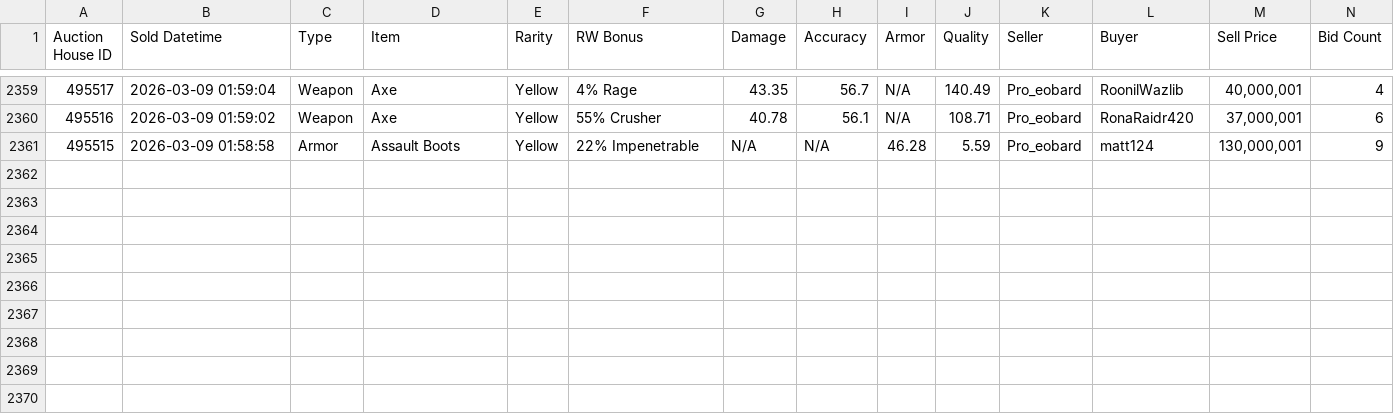
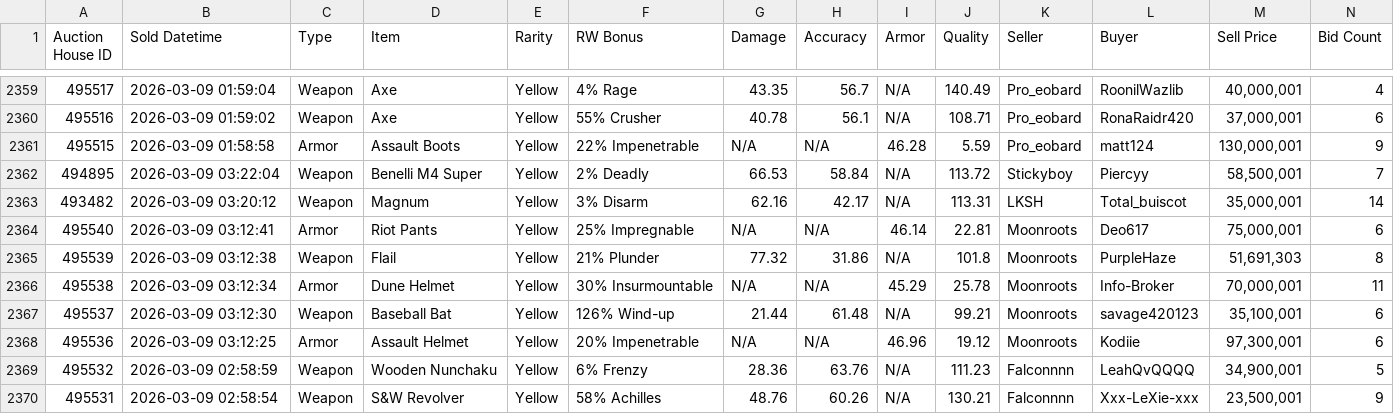
Before and after one commit to Ferrousbuns/torn-auctionHouse-viewer, a CSV file: sample.csv, drawn as a sheet; only a part is shown, gaps mark what is left out; the diff names each change by its address in the sheet, - before the commit and + after, or states it on an @@ line.

Commit message:
Auto-update auction data: 2026-03-09 00:00

```diff
--- a/sample.csv
+++ b/sample.csv
+row 2362: 494895 | 2026-03-09 03:22:04 | Weapon | Benelli M4 Super | Yellow | 2% Deadly | 66.53 | 58.84 | N/A | 113.72 | Stickyboy | Piercyy | 58,500,001 | 7
+row 2363: 493482 | 2026-03-09 03:20:12 | Weapon | Magnum | Yellow | 3% Disarm | 62.16 | 42.17 | N/A | 113.31 | LKSH | Total_buiscot | 35,000,001 | 14
+row 2364: 495540 | 2026-03-09 03:12:41 | Armor | Riot Pants | Yellow | 25% Impregnable | N/A | N/A | 46.14 | 22.81 | Moonroots | Deo617 | 75,000,001 | 6
+row 2365: 495539 | 2026-03-09 03:12:38 | Weapon | Flail | Yellow | 21% Plunder | 77.32 | 31.86 | N/A | 101.8 | Moonroots | PurpleHaze | 51,691,303 | 8
+row 2366: 495538 | 2026-03-09 03:12:34 | Armor | Dune Helmet | Yellow | 30% Insurmountable | N/A | N/A | 45.29 | 25.78 | Moonroots | Info-Broker | 70,000,001 | 11
+row 2367: 495537 | 2026-03-09 03:12:30 | Weapon | Baseball Bat | Yellow | 126% Wind-up | 21.44 | 61.48 | N/A | 99.21 | Moonroots | savage420123 | 35,100,001 | 6
+row 2368: 495536 | 2026-03-09 03:12:25 | Armor | Assault Helmet | Yellow | 20% Impenetrable | N/A | N/A | 46.96 | 19.12 | Moonroots | Kodiie | 97,300,001 | 6
+row 2369: 495532 | 2026-03-09 02:58:59 | Weapon | Wooden Nunchaku | Yellow | 6% Frenzy | 28.36 | 63.76 | N/A | 111.23 | Falconnnn | LeahQvQQQQ | 34,900,001 | 5
+row 2370: 495531 | 2026-03-09 02:58:54 | Weapon | S&W Revolver | Yellow | 58% Achilles | 48.76 | 60.26 | N/A | 130.21 | Falconnnn | Xxx-LeXie-xxx | 23,500,001 | 9
```
